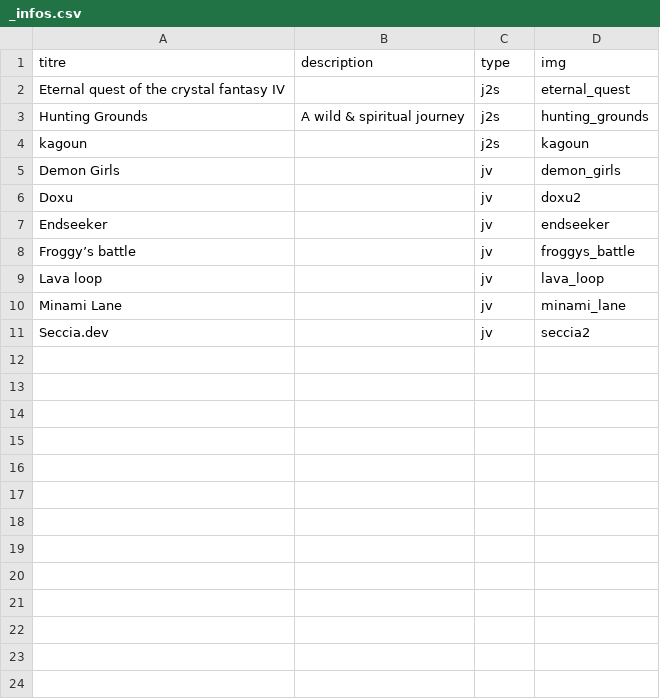
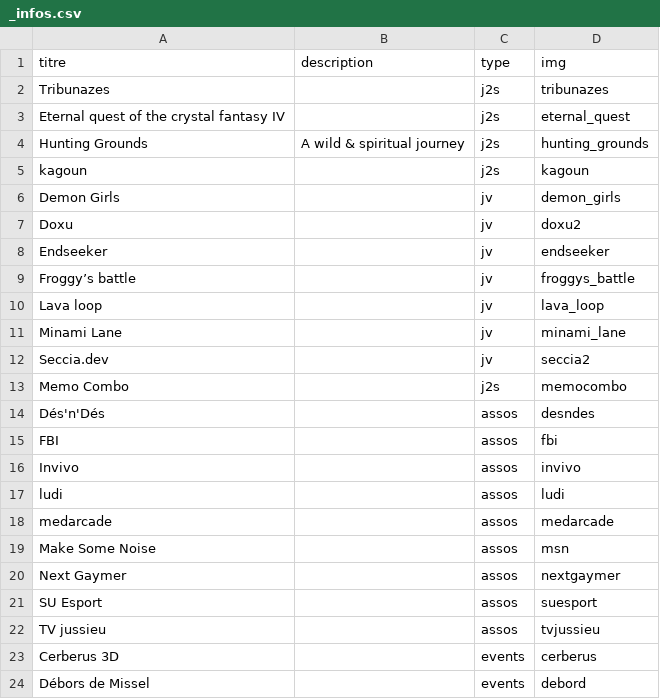
Before and after one commit to PlaySorbonne/psu_site, a CSV file: src/pages/festival/_infos.csv, drawn as a sheet.

Commit message:
added assos

```diff
--- a/src/pages/festival/_infos.csv
+++ b/src/pages/festival/_infos.csv
@@ -1,2 +1,3 @@
 titre,description,type,img
+Tribunazes,,j2s,tribunazes
 Eternal quest of the crystal fantasy IV,,j2s,eternal_quest
@@ -11 +12,13 @@ Minami Lane,,jv,minami_lane
 Seccia.dev,,jv,seccia2
+Memo Combo,,j2s,memocombo
+Dés'n'Dés,,assos,desndes
+FBI,,assos,fbi
+Invivo,,assos,invivo
+ludi,,assos,ludi
+medarcade,,assos,medarcade
+Make Some Noise,,assos,msn
+Next Gaymer,,assos,nextgaymer
+SU Esport,,assos,suesport
+TV jussieu,,assos,tvjussieu
+Cerberus 3D,,events,cerberus
+Débors de Missel,,events,debord
```
Also changed, not shown: 20 other files.
